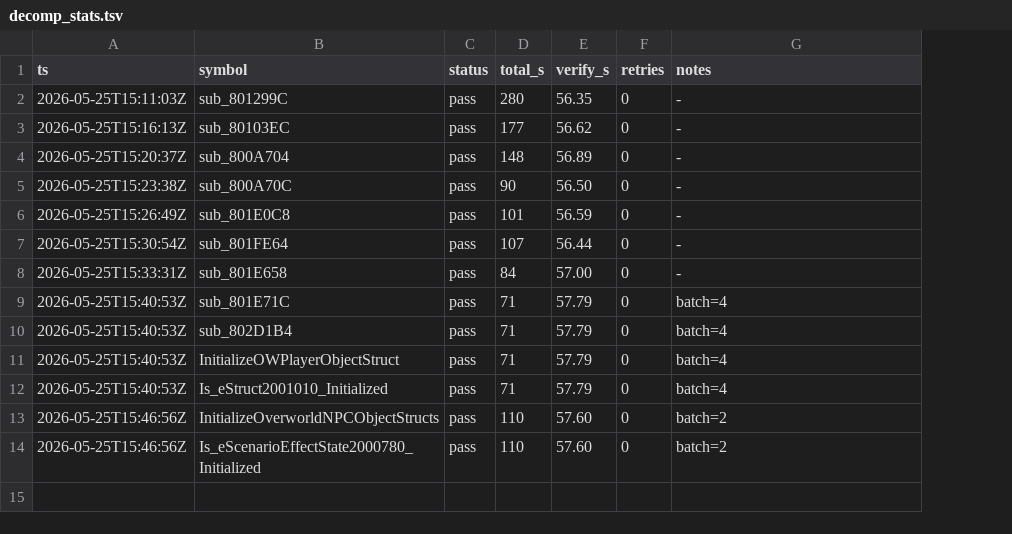
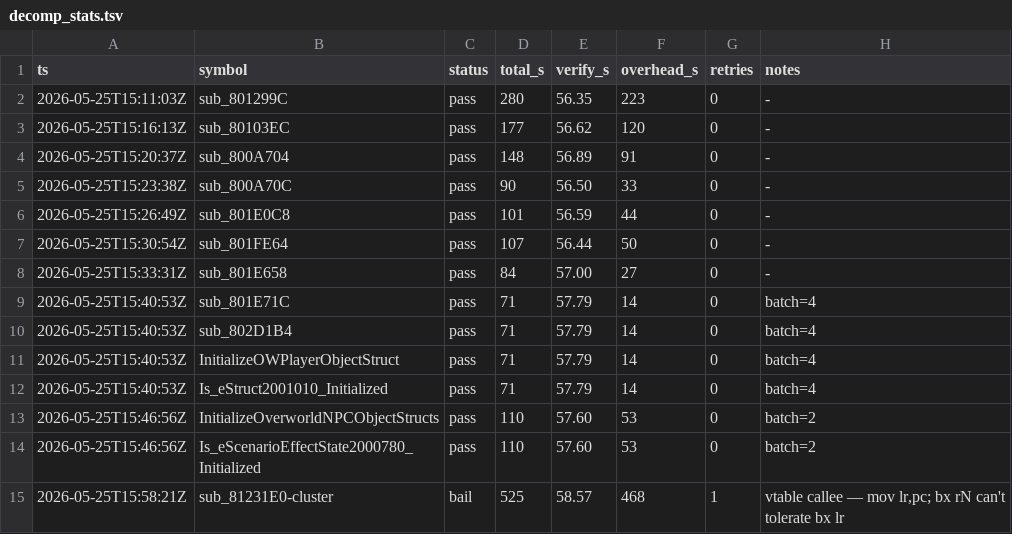
Before and after one commit to alex-berliner/bn6f, a TSV file: .claude/decomp_stats.tsv, drawn as a sheet; the diff names each change by its address in the sheet, - before the commit and + after, or states it on an @@ line.

```diff
--- a/.claude/decomp_stats.tsv
+++ b/.claude/decomp_stats.tsv
+column F (overhead_s), rows 2-14: 223 | 120 | 91 | 33 | 44 | 50 | 27 | 14 | 14 | 14 | 14 | 53 | 53
+row 15: 2026-05-25T15:58:21Z | sub_81231E0-cluster | bail | 525 | 58.57 | 468 | 1 | vtable callee — mov lr,pc; bx rN can't tolerate bx lr
```
Also changed, not shown: 1 other file.
